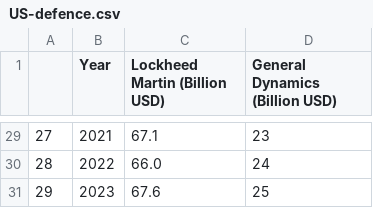
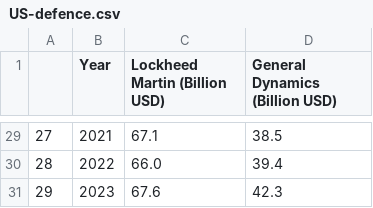
Before and after one commit to kovac04/us-defence-spending-analysis, a CSV file: US-defence.csv, drawn as a sheet; only a part is shown, gaps mark what is left out; the diff covers the shown part only.

Commit message:
added data from SEC filings for General Dynamics

```diff
--- a/US-defence.csv
+++ b/US-defence.csv
@@ -29,3 +29,3 @@
-27,2021,67.1,23
-28,2022,66.0,24
-29,2023,67.6,25
+27,2021,67.1,38.5
+28,2022,66.0,39.4
+29,2023,67.6,42.3
```
Also changed, not shown: 27 edited cells elsewhere in this file, 2 other files.
